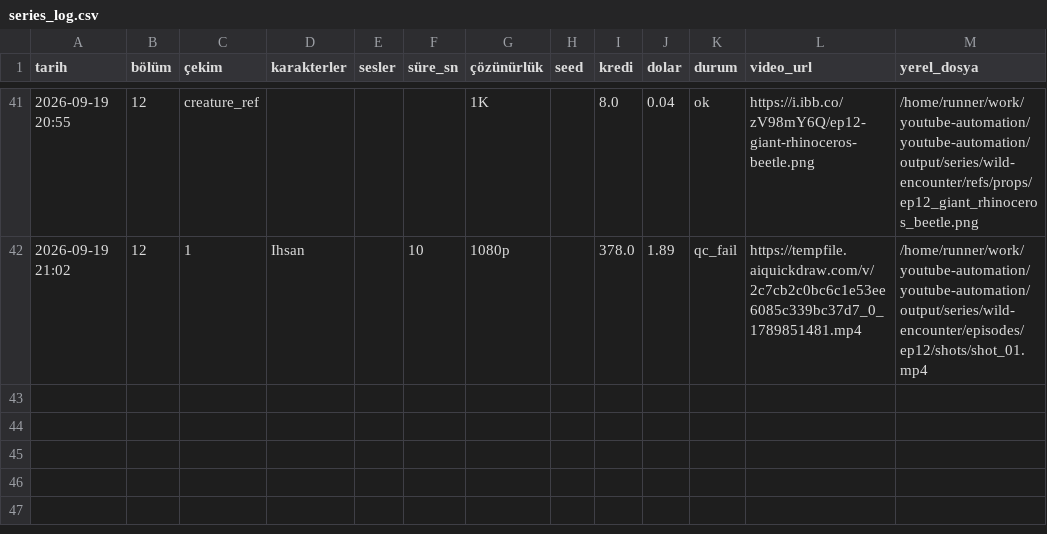
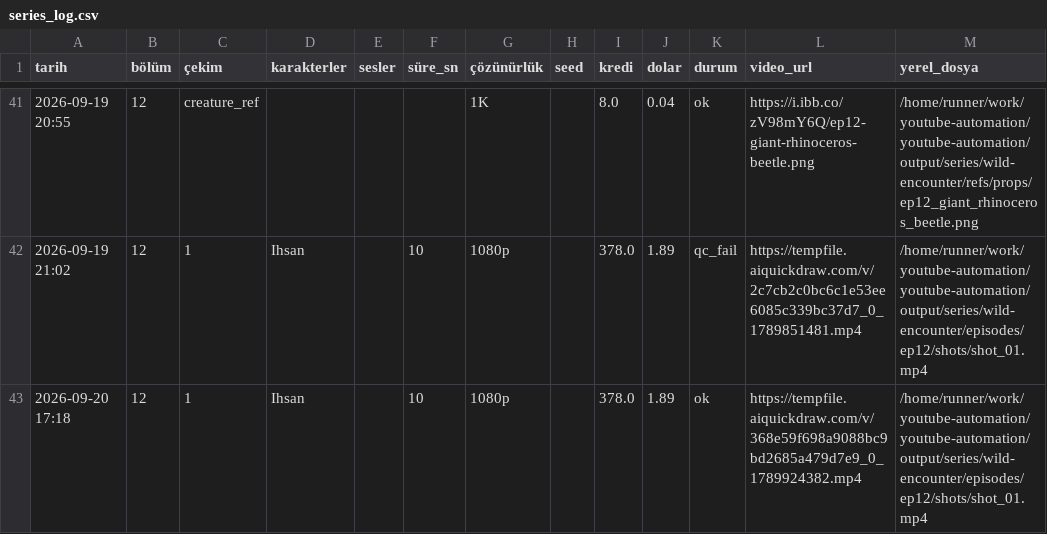
Before and after one commit to Wolkchen00/youtube-automation, a CSV file: sentinal_ihsan/wild-encounter/series_log.csv, drawn as a sheet; only a part is shown, gaps mark what is left out; the diff names each change by its address in the sheet, - before the commit and + after, or states it on an @@ line.

```diff
--- a/sentinal_ihsan/wild-encounter/series_log.csv
+++ b/sentinal_ihsan/wild-encounter/series_log.csv
+row 43: 2026-09-20 17:18 | 12 | 1 | Ihsan |  | 10 | 1080p |  | 378.0 | 1.89 | ok | https://tempfile.aiquickdraw.com/v/368e59f698a9088bc9bd2685a479d7e9_0_1789924382.mp4 | /home/runner/work/youtube-automation/youtube-automation/output/series/wild-encounter/episodes/ep12/shots/shot_01.mp4
```
Also changed, not shown: 5 other files.
